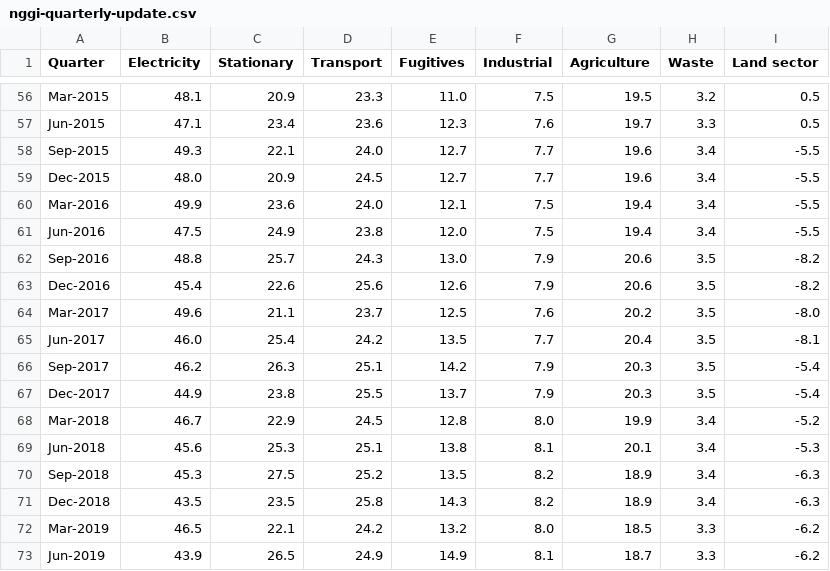
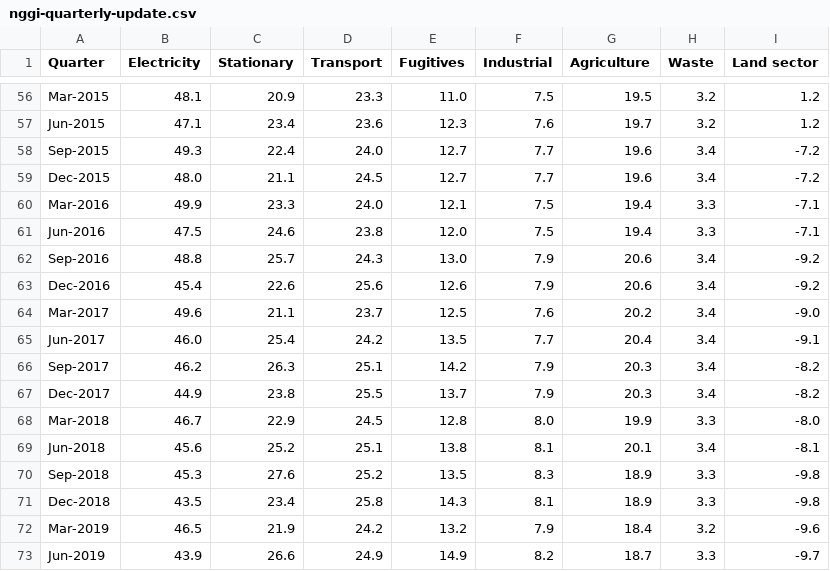
Before and after one commit to opennem/emissions-csv, a CSV file: data/nggi-quarterly-update.csv, drawn as a sheet; only a part is shown, gaps mark what is left out; the diff covers the shown part only; the diff names each change by its address in the sheet, - before the commit and + after, or states it on an @@ line.

```diff
--- a/data/nggi-quarterly-update.csv
+++ b/data/nggi-quarterly-update.csv
-I56:I57 (Land sector): 0.5
+I56:I57 (Land sector): 1.2
-H57 (Waste): 3.3
+H57 (Waste): 3.2
-C58 (Stationary): 22.1
+C58 (Stationary): 22.4
-I58:I59 (Land sector): -5.5
+I58:I59 (Land sector): -7.2
-C59 (Stationary): 20.9
+C59 (Stationary): 21.1
-C60 (Stationary): 23.6
+C60 (Stationary): 23.3
-H60:H61 (Waste): 3.4
+H60:H61 (Waste): 3.3
-I60:I61 (Land sector): -5.5
+I60:I61 (Land sector): -7.1
-C61 (Stationary): 24.9
+C61 (Stationary): 24.6
-H62:H67 (Waste): 3.5
+H62:H67 (Waste): 3.4
-I62:I63 (Land sector): -8.2
+I62:I63 (Land sector): -9.2
-I64 (Land sector): -8.0
+I64 (Land sector): -9.0
-I65 (Land sector): -8.1
+I65 (Land sector): -9.1
-I66:I67 (Land sector): -5.4
+I66:I67 (Land sector): -8.2
-H68 (Waste): 3.4
+H68 (Waste): 3.3
-I68 (Land sector): -5.2
+I68 (Land sector): -8.0
-C69 (Stationary): 25.3
+C69 (Stationary): 25.2
-I69 (Land sector): -5.3
+I69 (Land sector): -8.1
-C70 (Stationary): 27.5
+C70 (Stationary): 27.6
-F70 (Industrial): 8.2
+F70 (Industrial): 8.3
-H70:H71 (Waste): 3.4
+H70:H71 (Waste): 3.3
-I70:I71 (Land sector): -6.3
+I70:I71 (Land sector): -9.8
-C71 (Stationary): 23.5
+C71 (Stationary): 23.4
-F71 (Industrial): 8.2
+F71 (Industrial): 8.1
-C72 (Stationary): 22.1
+C72 (Stationary): 21.9
-F72 (Industrial): 8.0
+F72 (Industrial): 7.9
-G72 (Agriculture): 18.5
+G72 (Agriculture): 18.4
-H72 (Waste): 3.3
+H72 (Waste): 3.2
-I72 (Land sector): -6.2
+I72 (Land sector): -9.6
-C73 (Stationary): 26.5
+C73 (Stationary): 26.6
-F73 (Industrial): 8.1
+F73 (Industrial): 8.2
-I73 (Land sector): -6.2
+I73 (Land sector): -9.7
```
Also changed, not shown: 1 added row and 104 edited cells elsewhere in this file.
